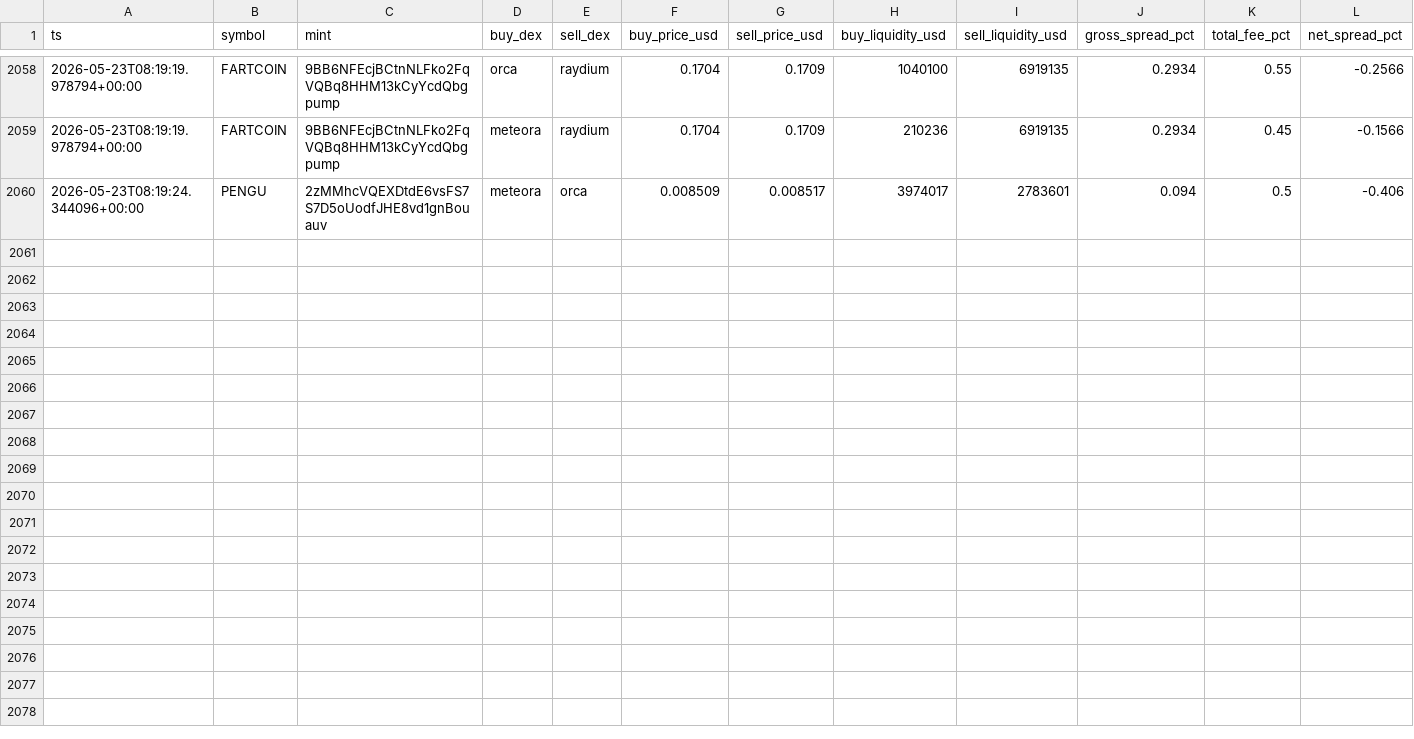
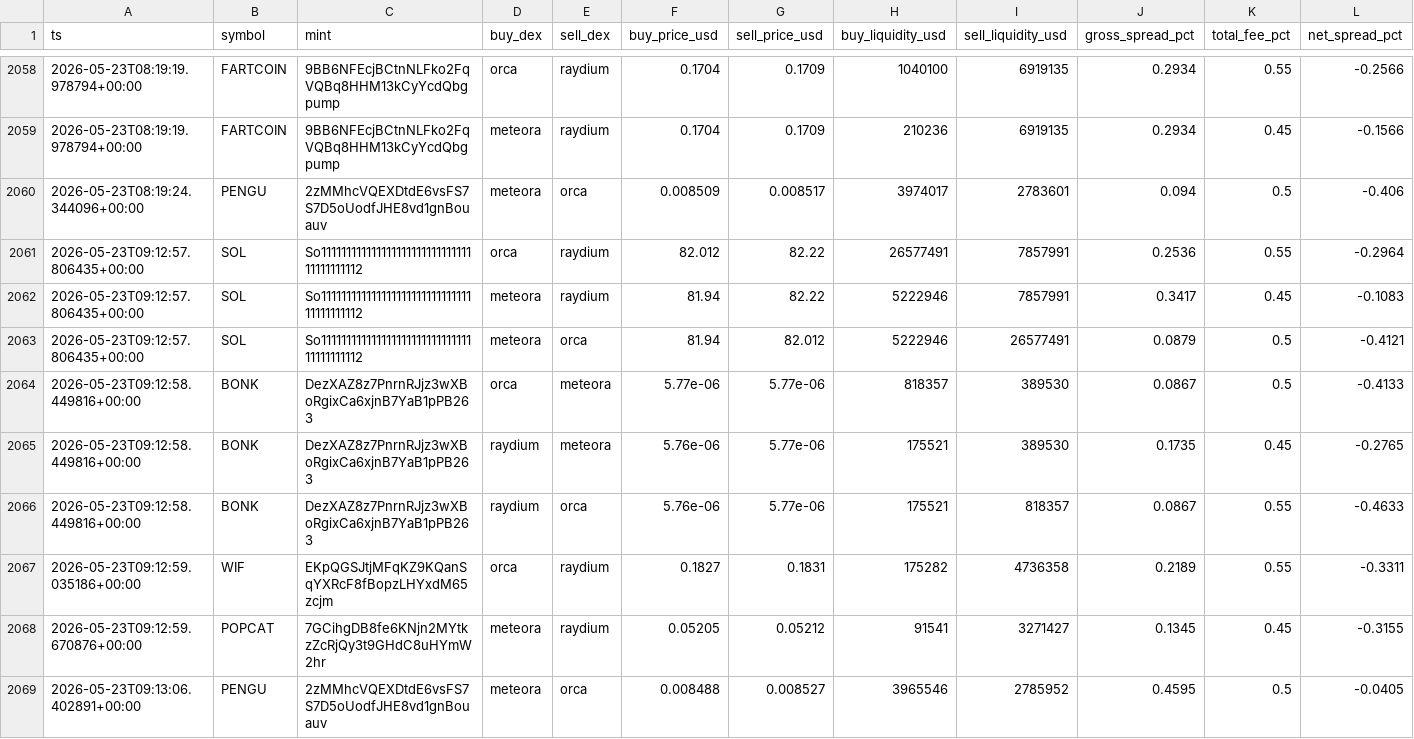
Before and after one commit to daniel-saifulin/dexscreener, a CSV file: arb_opportunities.csv, drawn as a sheet; only a part is shown, gaps mark what is left out; rows hold the shown columns only; the diff names each change by its address in the sheet, - before the commit and + after, or states it on an @@ line.

```diff
--- a/arb_opportunities.csv
+++ b/arb_opportunities.csv
+row 2061: 2026-05-23T09:12:57.806435+00:00 | SOL | So11111111111111111111111111111111111111112 | orca | raydium | 82.012 | 82.22 | 26577491 | 7857991 | 0.2536 | 0.55 | -0.2964
+row 2062: 2026-05-23T09:12:57.806435+00:00 | SOL | So11111111111111111111111111111111111111112 | meteora | raydium | 81.94 | 82.22 | 5222946 | 7857991 | 0.3417 | 0.45 | -0.1083
+row 2063: 2026-05-23T09:12:57.806435+00:00 | SOL | So11111111111111111111111111111111111111112 | meteora | orca | 81.94 | 82.012 | 5222946 | 26577491 | 0.0879 | 0.5 | -0.4121
+row 2064: 2026-05-23T09:12:58.449816+00:00 | BONK | DezXAZ8z7PnrnRJjz3wXBoRgixCa6xjnB7YaB1pPB263 | orca | meteora | 5.77e-06 | 5.77e-06 | 818357 | 389530 | 0.0867 | 0.5 | -0.4133
+row 2065: 2026-05-23T09:12:58.449816+00:00 | BONK | DezXAZ8z7PnrnRJjz3wXBoRgixCa6xjnB7YaB1pPB263 | raydium | meteora | 5.76e-06 | 5.77e-06 | 175521 | 389530 | 0.1735 | 0.45 | -0.2765
+row 2066: 2026-05-23T09:12:58.449816+00:00 | BONK | DezXAZ8z7PnrnRJjz3wXBoRgixCa6xjnB7YaB1pPB263 | raydium | orca | 5.76e-06 | 5.77e-06 | 175521 | 818357 | 0.0867 | 0.55 | -0.4633
+row 2067: 2026-05-23T09:12:59.035186+00:00 | WIF | EKpQGSJtjMFqKZ9KQanSqYXRcF8fBopzLHYxdM65zcjm | orca | raydium | 0.1827 | 0.1831 | 175282 | 4736358 | 0.2189 | 0.55 | -0.3311
+row 2068: 2026-05-23T09:12:59.670876+00:00 | POPCAT | 7GCihgDB8fe6KNjn2MYtkzZcRjQy3t9GHdC8uHYmW2hr | meteora | raydium | 0.05205 | 0.05212 | 91541 | 3271427 | 0.1345 | 0.45 | -0.3155
+row 2069: 2026-05-23T09:13:06.402891+00:00 | PENGU | 2zMMhcVQEXDtdE6vsFS7S7D5oUodfJHE8vd1gnBouauv | meteora | orca | 0.008488 | 0.008527 | 3965546 | 2785952 | 0.4595 | 0.5 | -0.0405
```
